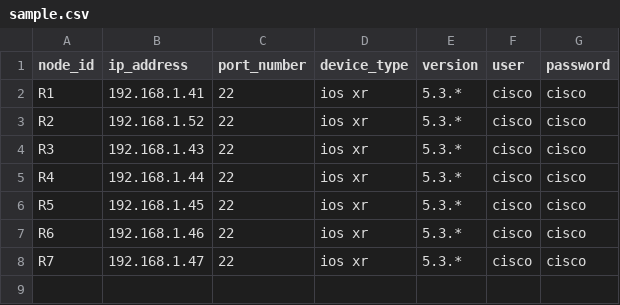
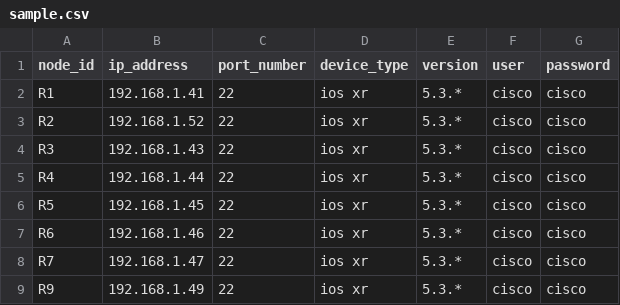
Before and after one commit to FRINXio/frinx-inventory-server, a CSV file: sample.csv, drawn as a sheet.

Commit message:
updated topology data

```diff
--- a/sample.csv
+++ b/sample.csv
@@ -8 +8,2 @@ R6,192.168.1.46,22,ios xr,5.3.*,cisco,cisco
 R7,192.168.1.47,22,ios xr,5.3.*,cisco,cisco
+R9,192.168.1.49,22,ios xr,5.3.*,cisco,cisco
```
Also changed, not shown: 5 other files.
